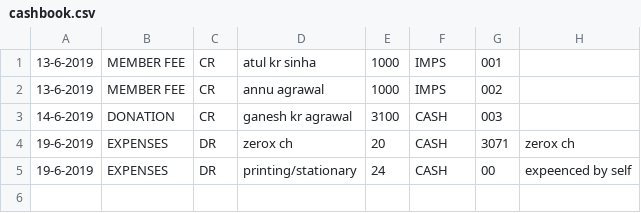
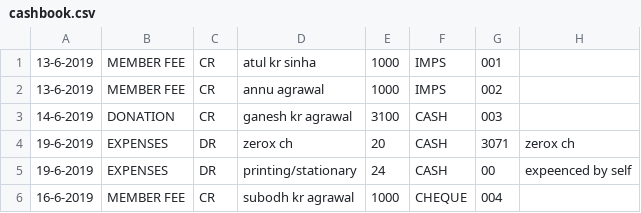
Before and after one commit to ritomiswelfare/cashbooks, a CSV file: cashbook.csv, drawn as a sheet; the diff names each change by its address in the sheet, - before the commit and + after, or states it on an @@ line.

```diff
--- a/cashbook.csv
+++ b/cashbook.csv
+row 6: 16-6-2019 | MEMBER FEE | CR | subodh kr agrawal | 1000 | CHEQUE | 004
```
